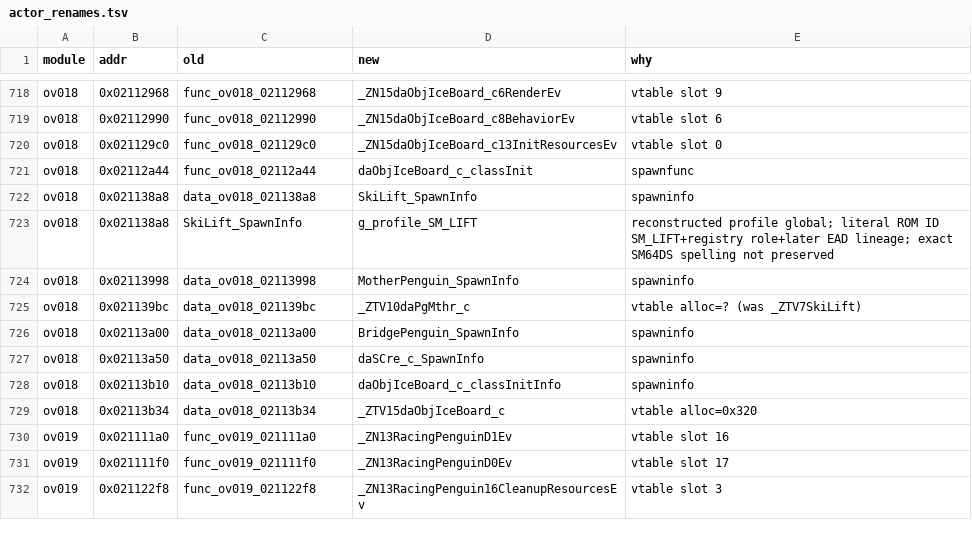
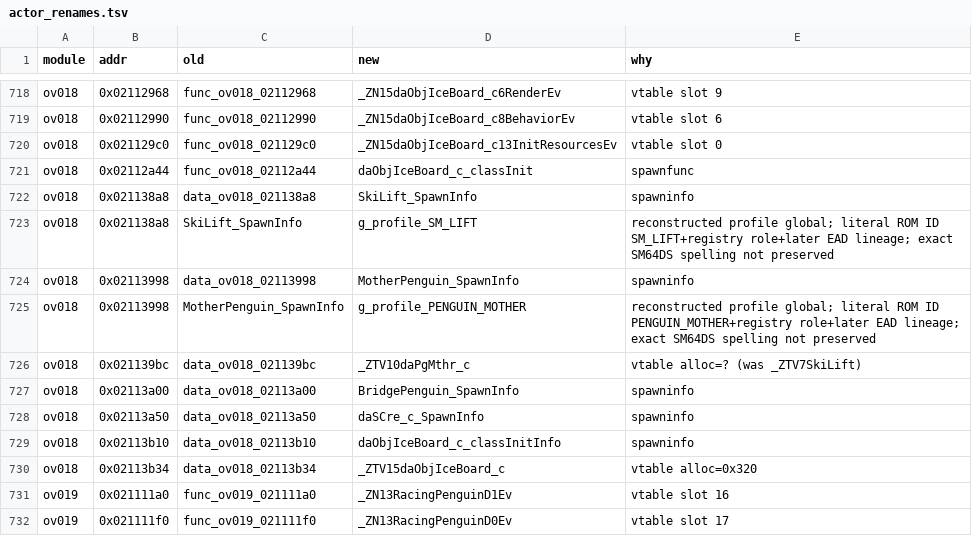
Before and after one commit to tangosdev/sm64ds-decomp, a TSV file: symbols/actor_renames.tsv, drawn as a sheet; only a part is shown, gaps mark what is left out; the shorter side is filled out with more unchanged rows; the diff names each change by its address in the sheet, - before the commit and + after, or states it on an @@ line.

```diff
--- a/symbols/actor_renames.tsv
+++ b/symbols/actor_renames.tsv
+row 725: ov018 | 0x02113998 | MotherPenguin_SpawnInfo | g_profile_PENGUIN_MOTHER | reconstructed profile global; literal ROM ID PENGUIN_MOTHER+registry role+later EAD lineage; exact SM64DS spelling not preserved
```
Also changed, not shown: 1 other file.
